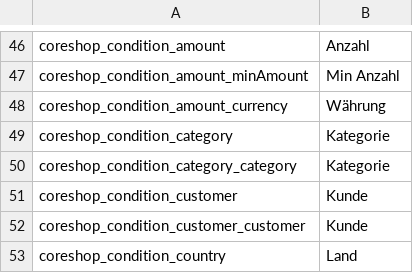
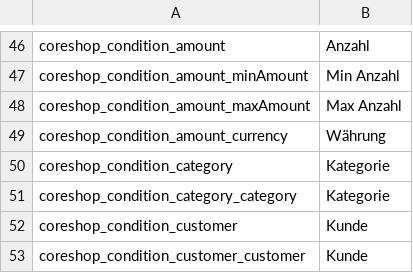
Before and after one commit to coreshop/CoreShop, a CSV file: static/texts/de.csv, drawn as a sheet; only a part is shown, gaps mark what is left out; the shorter side is filled out with more unchanged rows.

Commit message:
add max-amount to amount condition

```diff
--- a/static/texts/de.csv
+++ b/static/texts/de.csv
@@ -47,2 +47,3 @@
 "coreshop_condition_amount_minAmount","Min Anzahl"
+"coreshop_condition_amount_maxAmount","Max Anzahl"
 "coreshop_condition_amount_currency","Währung"
```
Also changed, not shown: static/texts/en.csv, 2 other files.
